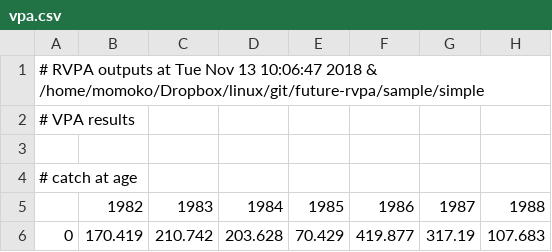
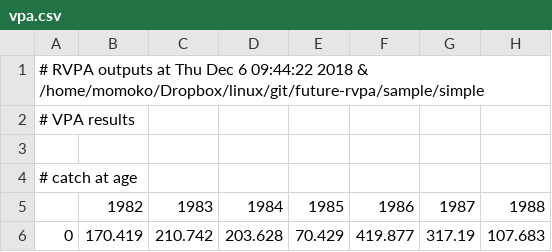
Before and after one commit to ichimomo/future-rvpa, a CSV file: sample/simple/vpa.csv, drawn as a sheet; only a part is shown; the diff names each change by its address in the sheet, - before the commit and + after, or states it on an @@ line.

```diff
--- a/sample/simple/vpa.csv
+++ b/sample/simple/vpa.csv
-A1: …outputs at Tue Nov 13 10:06:47 2018 &…
+A1: …outputs at Thu Dec 6 09:44:22 2018 &…
```
Also changed, not shown: 25 other files.
